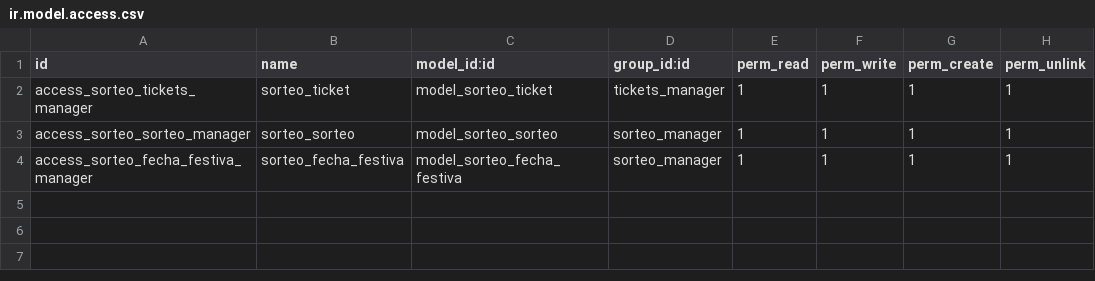
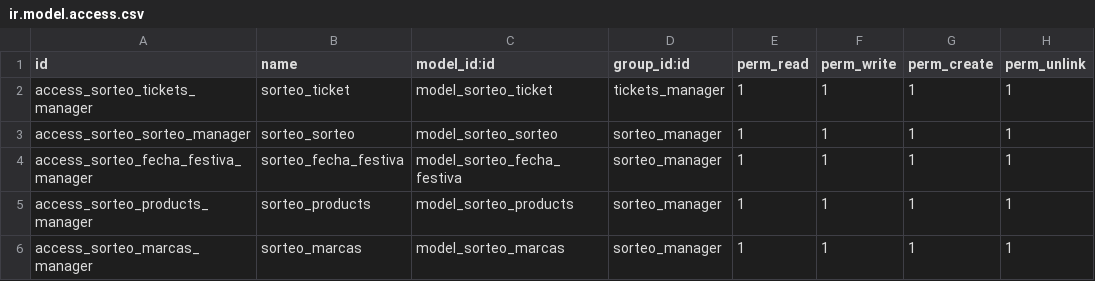
Before and after one commit to rzavalatk/grupomegatk, a CSV file: sistema_de_tickets/security/ir.model.access.csv, drawn as a sheet; the diff names each change by its address in the sheet, - before the commit and + after, or states it on an @@ line.

Commit message:
sistema de ticket, se agrego producto y marcas ademas de mejorar la co7nta4bilidad de los tickets

```diff
--- a/sistema_de_tickets/security/ir.model.access.csv
+++ b/sistema_de_tickets/security/ir.model.access.csv
+row 5: access_sorteo_products_manager | sorteo_products | model_sorteo_products | sorteo_manager | 1 | 1 | 1 | 1
+row 6: access_sorteo_marcas_manager | sorteo_marcas | model_sorteo_marcas | sorteo_manager | 1 | 1 | 1 | 1
```
Also changed, not shown: fields_megatk/security/ir.model.access.csv, 9 other files.
